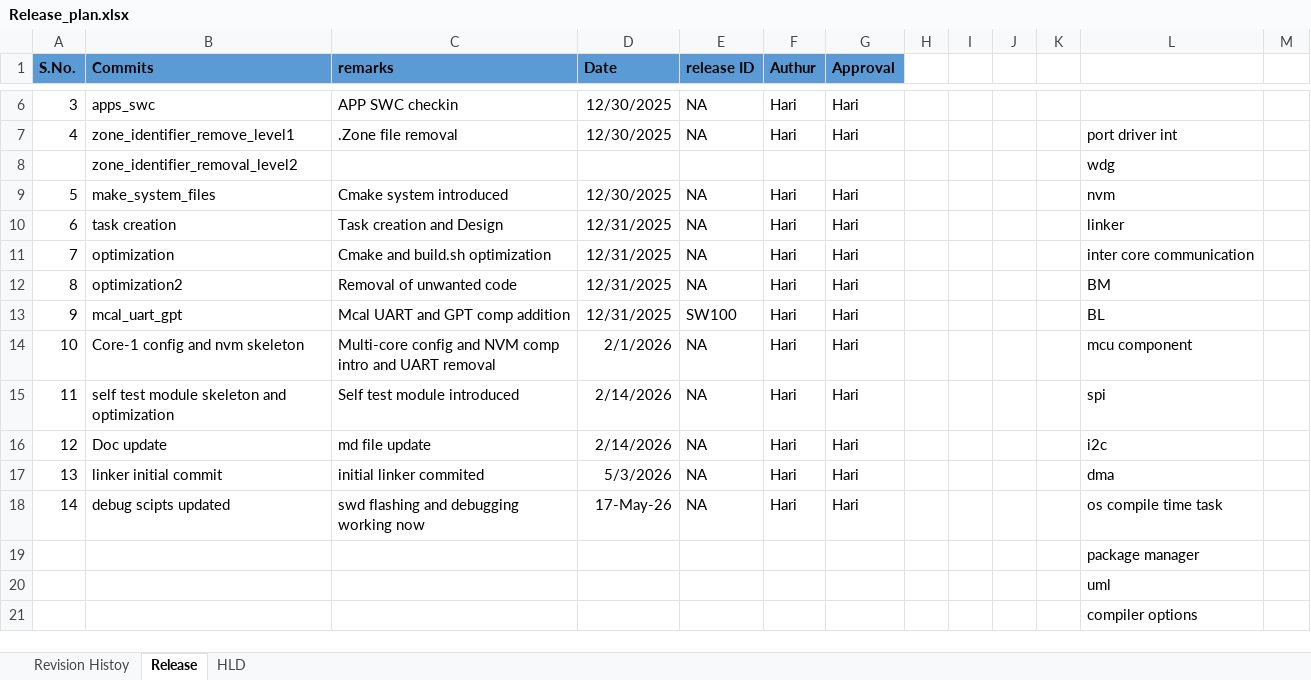
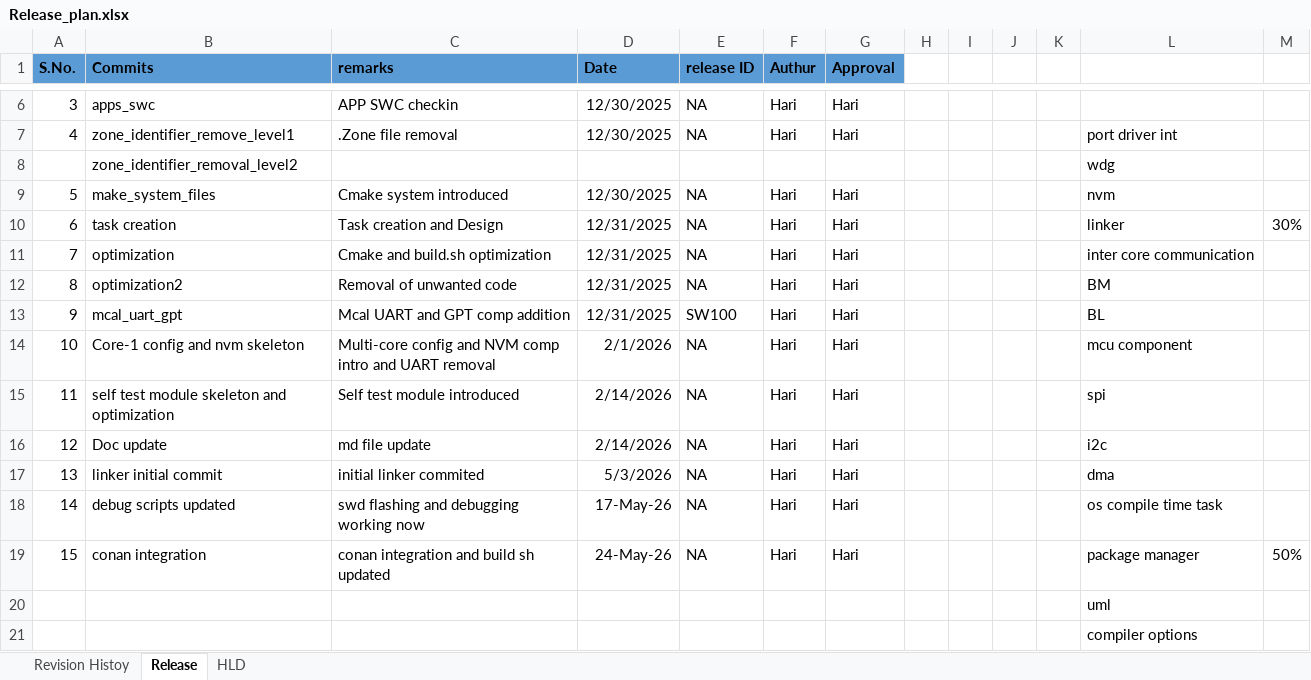
Before and after one commit to hari0509/Robo_dev, an Excel workbook: assets/Releases/Release_plan.xlsx, sheet Release, drawn as a sheet; only a part is shown, gaps mark what is left out; values as stored, in another font and other column widths than the file's, no borders; removed rows and columns are numbered as before the commit, all else as after; the diff names each change by its address in the sheet, - before the commit and + after, or states it on an @@ line.

Commit message:
conan package integrated

```diff
--- a/assets/Releases/Release_plan.xlsx (sheet Release)
+++ b/assets/Releases/Release_plan.xlsx (sheet Release)
-M10: (empty)
+M10: 30%
-B18 (Commits): debug scipts updated
+B18 (Commits): debug scripts updated
-row 19:  |  |  |  |  |  |  |  |  |  |  | package manager
+row 19: 15 | conan integration | conan integration and build sh updated | 24-May-26 | NA | Hari | Hari |  |  |  |  | package manager | 50%
```
Also changed, not shown: 4 other files.
